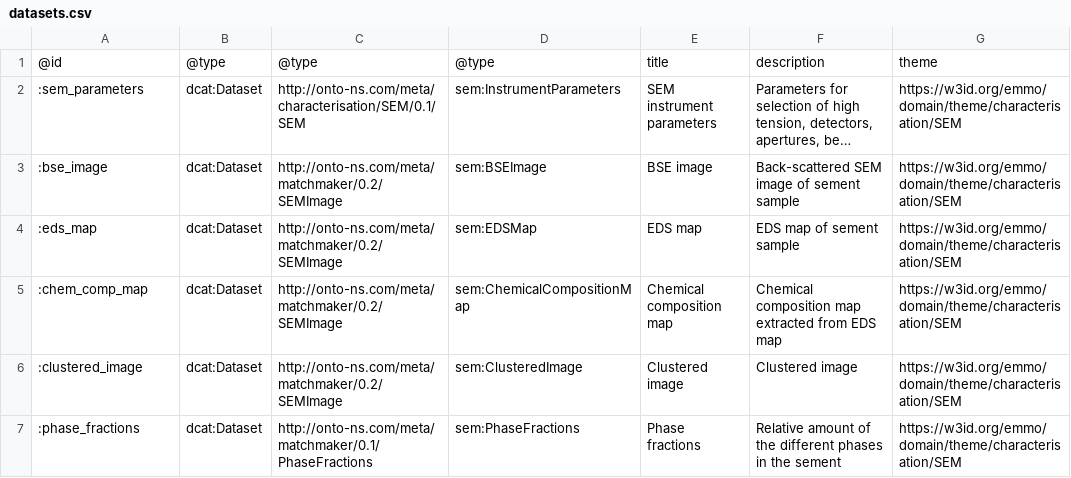
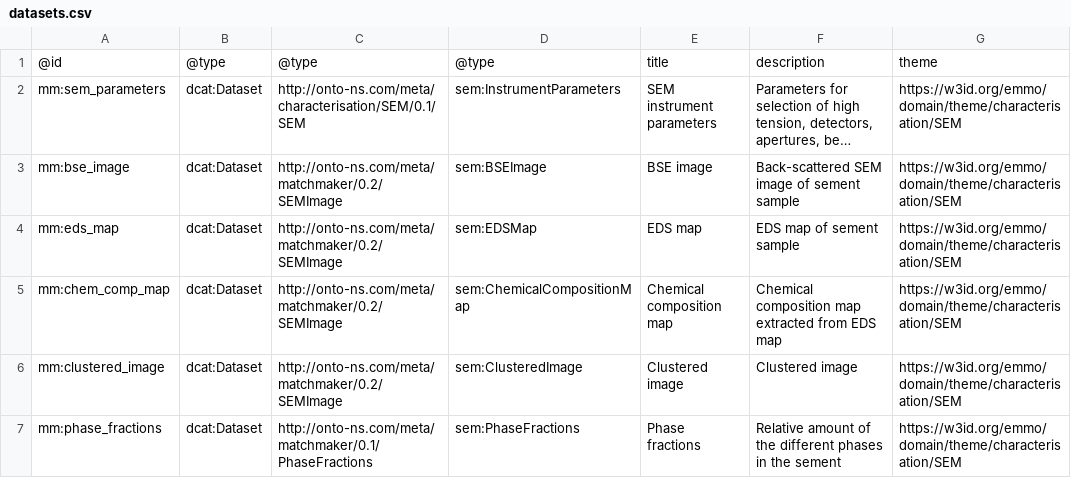
Before and after one commit to HEU-MatCHMaker/DataDocumentation, a CSV file: examples/CHADA-workflow/input/datasets.csv, drawn as a sheet; only a part is shown; long unchanged cells end in …; the diff names each change by its address in the sheet, - before the commit and + after, or states it on an @@ line.

Commit message:
Update example

```diff
--- a/examples/CHADA-workflow/input/datasets.csv
+++ b/examples/CHADA-workflow/input/datasets.csv
-A2: :sem_parameters
+A2: mm:sem_parameters
-A3: :bse_image
+A3: mm:bse_image
-A4: :eds_map
+A4: mm:eds_map
-A5: :chem_comp_map
+A5: mm:chem_comp_map
-A6: :clustered_image
+A6: mm:clustered_image
-A7: :phase_fractions
+A7: mm:phase_fractions
```
Also changed, not shown: examples/CHADA-workflow/input/material.csv, 1 other file.
